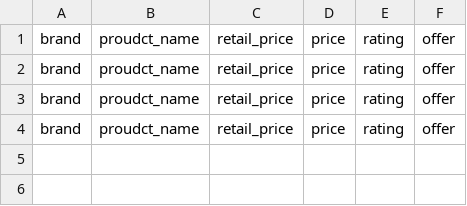
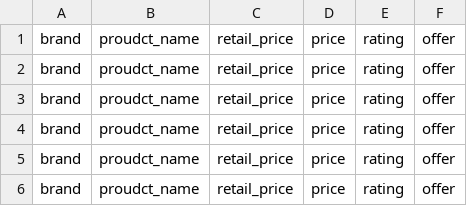
Before and after one commit to vishalimpinge7696/selenium-beautifulsoap-sreapy, a CSV file: Amazon products.csv, drawn as a sheet; the diff names each change by its address in the sheet, - before the commit and + after, or states it on an @@ line.

```diff
--- a/Amazon products.csv
+++ b/Amazon products.csv
+row 5: brand | proudct_name | retail_price | price | rating | offer
+row 6: brand | proudct_name | retail_price | price | rating | offer
```
Also changed, not shown: 4 other files.
